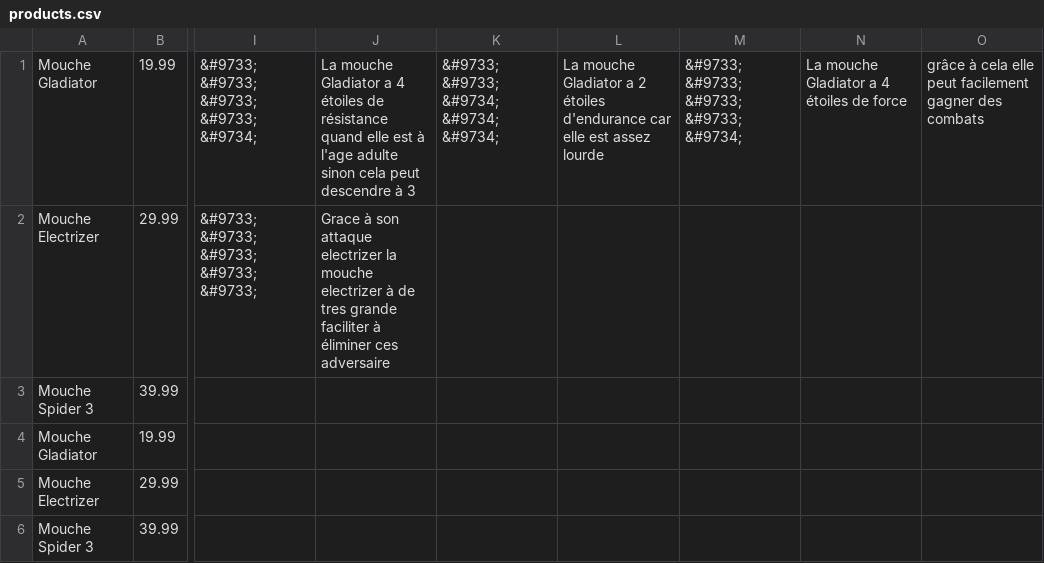
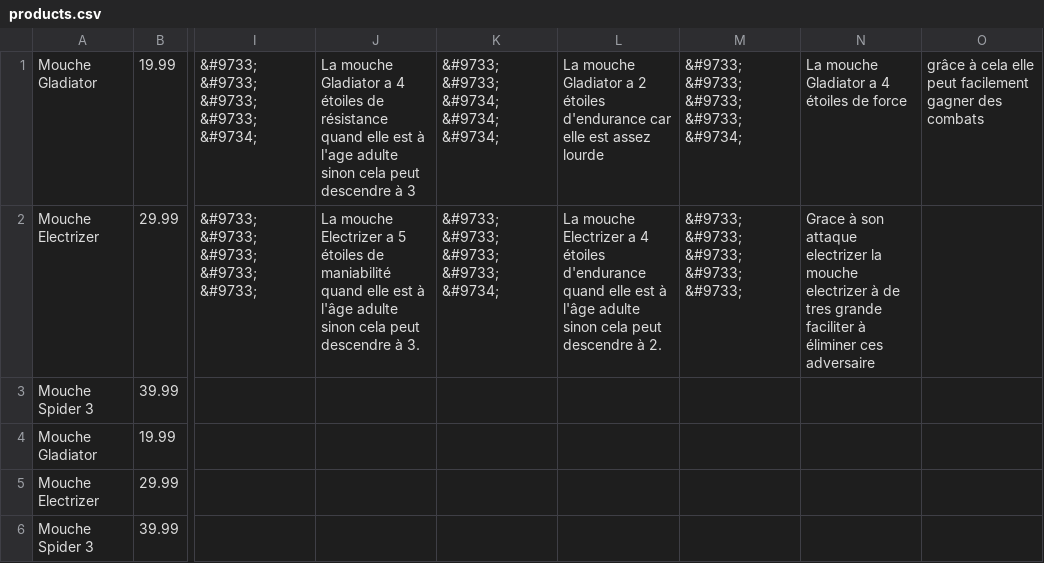
Before and after one commit to justmixx/S105, a CSV file: products.csv, drawn as a sheet; only a part is shown, gaps mark what is left out; the diff names each change by its address in the sheet, - before the commit and + after, or states it on an @@ line.

```diff
--- a/products.csv
+++ b/products.csv
-J2: Grace à son attaque electrizer la mouche electrizer à de tres grande faciliter à éliminer ces adversaire
+J2: La mouche Electrizer a 5 étoiles de maniabilité quand elle est à l'âge adulte sinon cela peut descendre à 3.
-K2: (empty)
+K2: &#9733; &#9733; &#9733; &#9733; &#9734;
-L2: (empty)
+L2: La mouche Electrizer a 4 étoiles d'endurance quand elle est à l'âge adulte sinon cela peut descendre à 2.
-M2: (empty)
+M2: &#9733; &#9733; &#9733; &#9733; &#9733;
-N2: (empty)
+N2: Grace à son attaque electrizer la mouche electrizer à de tres grande faciliter à éliminer ces adversaire
```
Also changed, not shown: 1 other file.
